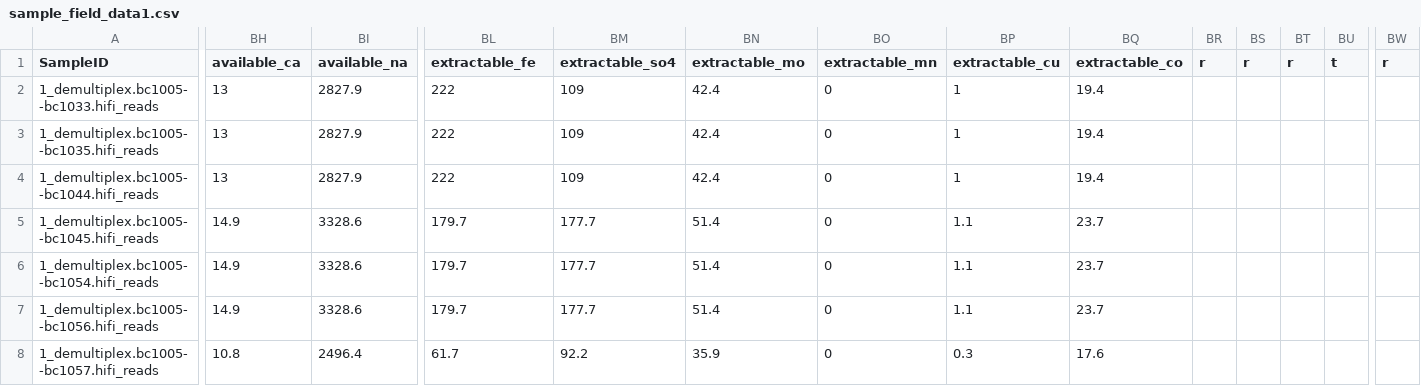
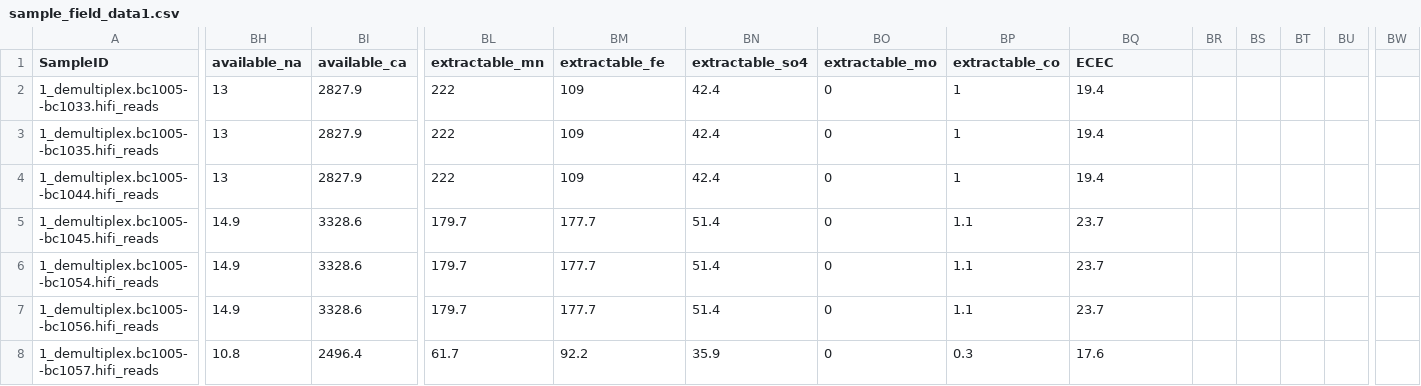
Before and after one commit to Microbiome-Green-Revolution/mataranyika_2025_field_analysis, a CSV file: data/raw/sample_field_data1.csv, drawn as a sheet; only a part is shown, gaps mark what is left out; the diff covers the shown part only; the diff names each change by its address in the sheet, - before the commit and + after, or states it on an @@ line.

Commit message:
Update sample_field_data1.csv

```diff
--- a/data/raw/sample_field_data1.csv
+++ b/data/raw/sample_field_data1.csv
-BH1: available_ca
+BH1: available_na
-BI1: available_na
+BI1: available_ca
-BL1: extractable_fe
+BL1: extractable_mn
-BM1: extractable_so4
+BM1: extractable_fe
-BN1: extractable_mo
+BN1: extractable_so4
-BO1: extractable_mn
+BO1: extractable_mo
-BP1: extractable_cu
+BP1: extractable_co
-BQ1: extractable_co
+BQ1: ECEC
-BR1: r
+BR1: (empty)
-BS1: r
+BS1: (empty)
-BT1: r
+BT1: (empty)
-BU1: t
+BU1: (empty)
-BW1: r
+BW1: (empty)
```
Also changed, not shown: 3 edited cells elsewhere in this file.
